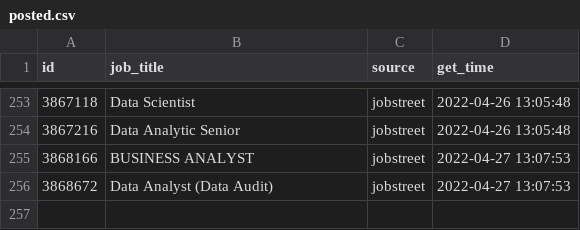
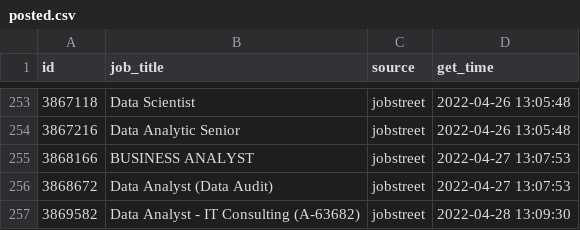
Before and after one commit to akherlan/jobvacancy, a CSV file: output/posted.csv, drawn as a sheet; only a part is shown, gaps mark what is left out.

```diff
--- a/output/posted.csv
+++ b/output/posted.csv
@@ -256 +256,2 @@
 "3868672","Data Analyst (Data Audit)","jobstreet",2022-04-27 13:07:53
+"3869582","Data Analyst - IT Consulting (A-63682)","jobstreet",2022-04-28 13:09:30
```
Also changed, not shown: output/scraped.csv.
